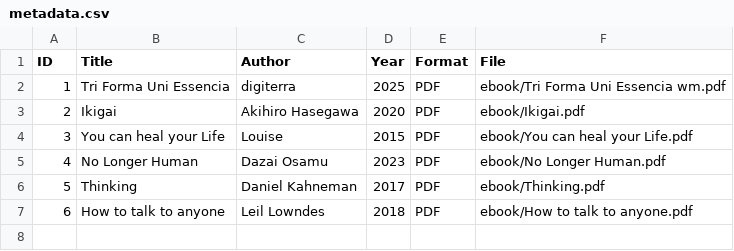
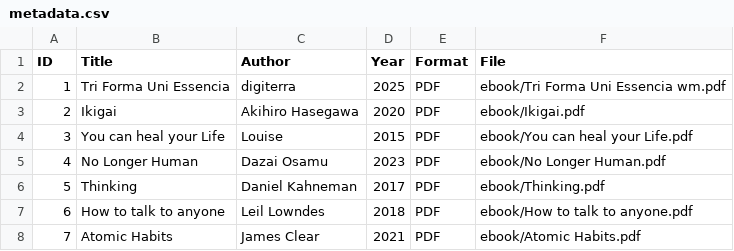
Before and after one commit to Meeejia/digitallibrary, a CSV file: metadata/metadata.csv, drawn as a sheet; the diff names each change by its address in the sheet, - before the commit and + after, or states it on an @@ line.

Commit message:
Update metadata.csv

```diff
--- a/metadata/metadata.csv
+++ b/metadata/metadata.csv
+row 8: 7 | Atomic Habits | James Clear | 2021 | PDF | ebook/Atomic Habits.pdf
```
